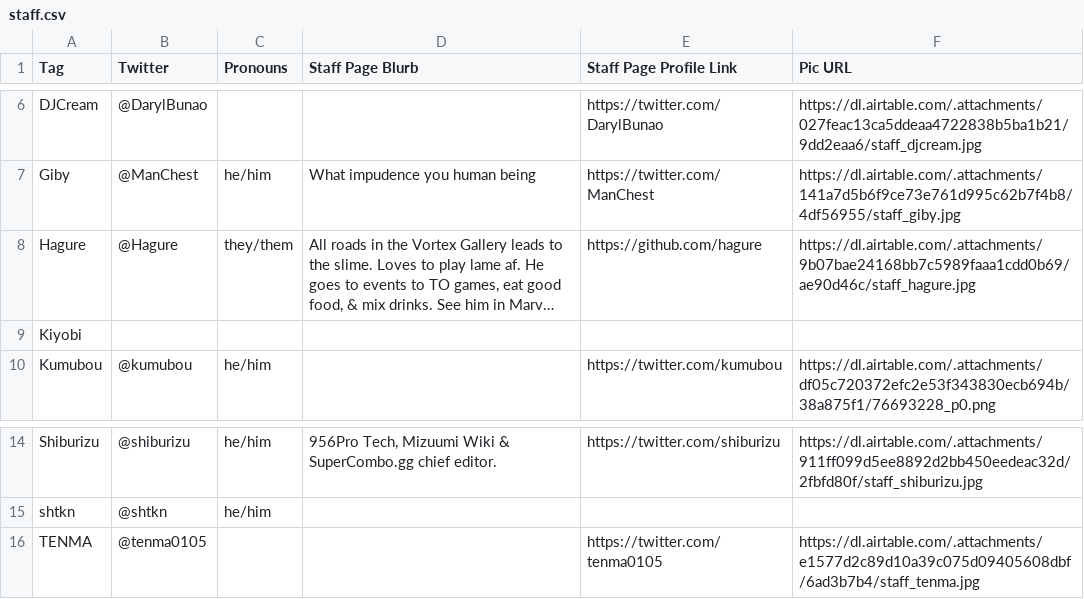
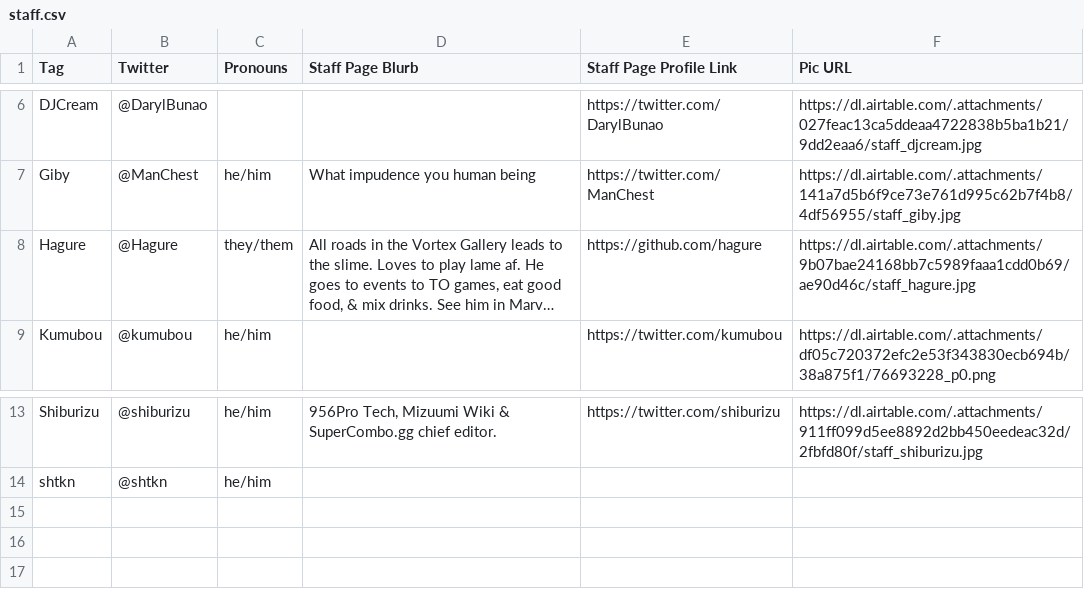
Before and after one commit to 956Productions/956productions.github.io, a CSV file: _data/staff.csv, drawn as a sheet; only a part is shown, gaps mark what is left out; long unchanged cells end in …; the diff names each change by its address in the sheet, - before the commit and + after, or states it on an @@ line.

Commit message:
Update staff.csv

```diff
--- a/_data/staff.csv
+++ b/_data/staff.csv
-row 9: Kiyobi
-row 16: TENMA | @tenma0105 |  |  | https://twitter.com/tenma0105 | https://dl.airtable.com/.attachments/e1577d2c89d10a39c075d09405608dbf/6ad3b7b4/staff_tenma.jpg
```
